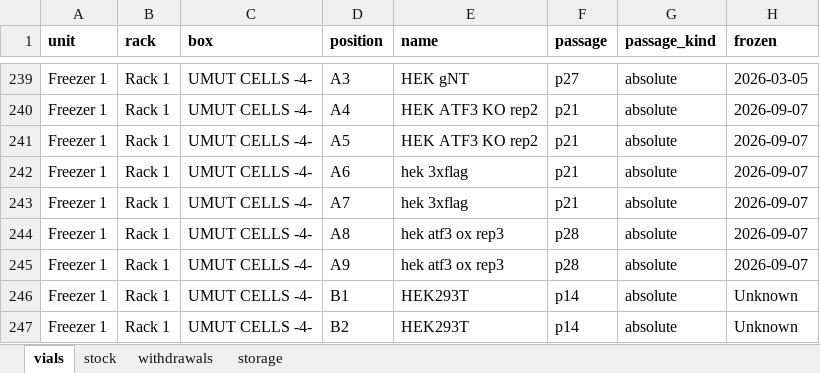
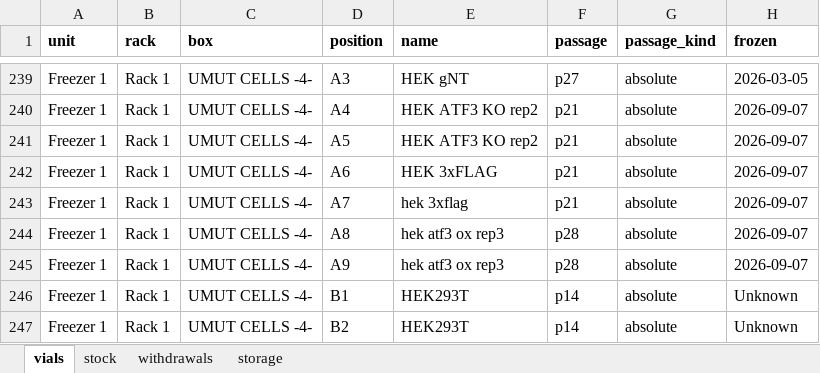
Before and after one commit to ucagiral/cagiral-schedule, an Excel workbook: cellstocks/data/umut.xlsx, sheet vials, drawn as a sheet; only a part is shown, gaps mark what is left out; values as stored, in another font and other column widths than the file's, no borders; the diff names each change by its address in the sheet, - before the commit and + after, or states it on an @@ line.

Commit message:
Edit HEK 3xFLAG from unknown device

```diff
--- a/cellstocks/data/umut.xlsx (sheet vials)
+++ b/cellstocks/data/umut.xlsx (sheet vials)
-E242 (name): hek 3xflag
+E242 (name): HEK 3xFLAG
```
Also changed, not shown: 1 other file.
